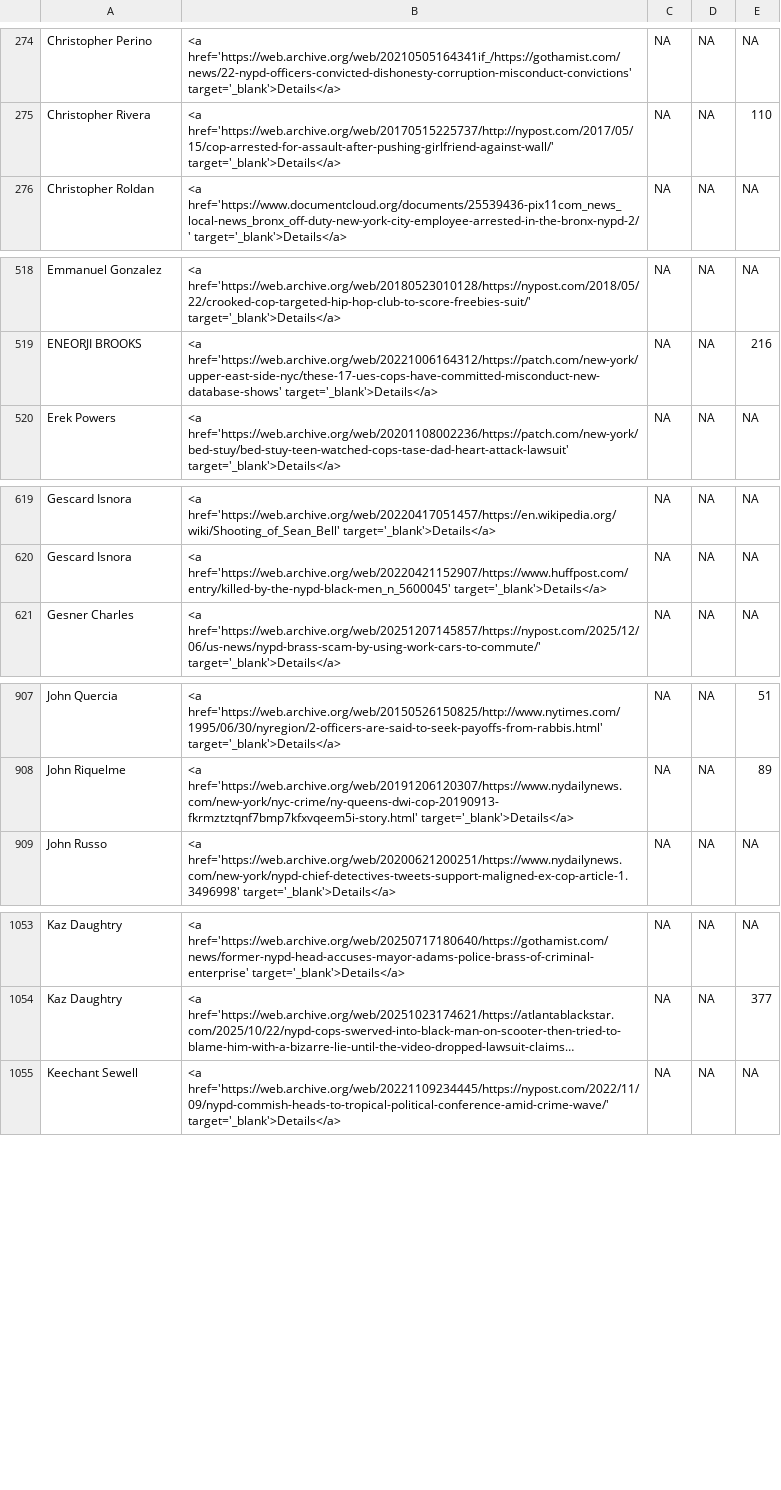
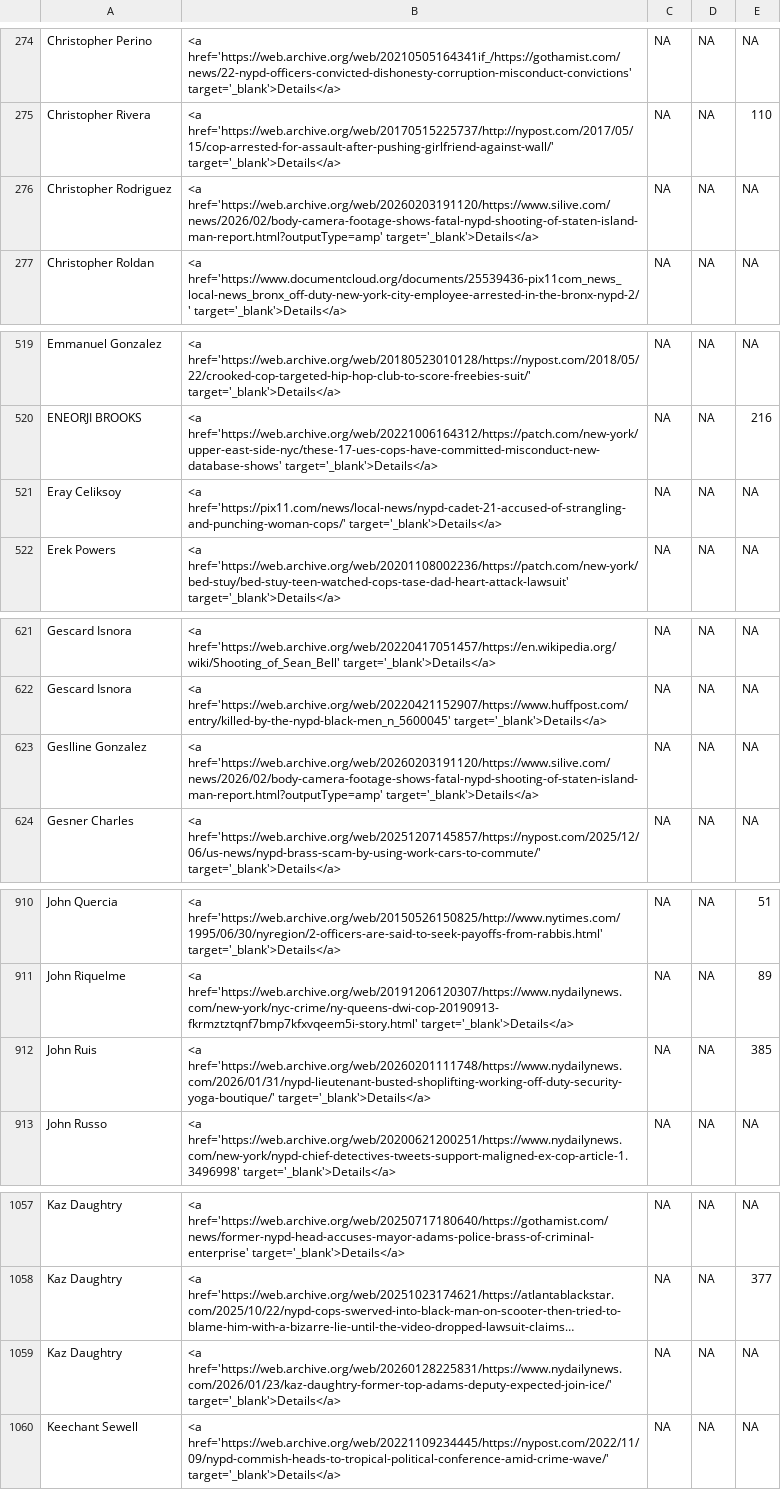
Before and after one commit to the-legal-aid-society/LELU, a TSV file: media/media.tsv, drawn as a sheet; only a part is shown, gaps mark what is left out; long unchanged cells end in …; the diff covers the shown part only; the diff names each change by its address in the sheet, - before the commit and + after, or states it on an @@ line.

```diff
--- a/media/media.tsv
+++ b/media/media.tsv
+row 276: Christopher Rodriguez | <a href='https://web.archive.org/web/20260203191120/https://www.silive.com/news/2026/02/body-camera-footage-shows-fatal-nypd-shooting-of-staten-island-man-report.html?outputType=amp' target='_blank'>Details</a> | NA | NA | NA
+row 521: Eray Celiksoy | <a href='https://pix11.com/news/local-news/nypd-cadet-21-accused-of-strangling-and-punching-woman-cops/' target='_blank'>Details</a> | NA | NA | NA
+row 623: Geslline Gonzalez | <a href='https://web.archive.org/web/20260203191120/https://www.silive.com/news/2026/02/body-camera-footage-shows-fatal-nypd-shooting-of-staten-island-man-report.html?outputType=amp' target='_blank'>Details</a> | NA | NA | NA
+row 912: John Ruis | <a href='https://web.archive.org/web/20260201111748/https://www.nydailynews.com/2026/01/31/nypd-lieutenant-busted-shoplifting-working-off-duty-security-yoga-boutique/' target='_blank'>Details</a> | NA | NA | 385
+row 1059: Kaz Daughtry | <a href='https://web.archive.org/web/20260128225831/https://www.nydailynews.com/2026/01/23/kaz-daughtry-former-top-adams-deputy-expected-join-ice/' target='_blank'>Details</a> | NA | NA | NA
```
Also changed, not shown: 8 added rows elsewhere in this file, 6 other files.
